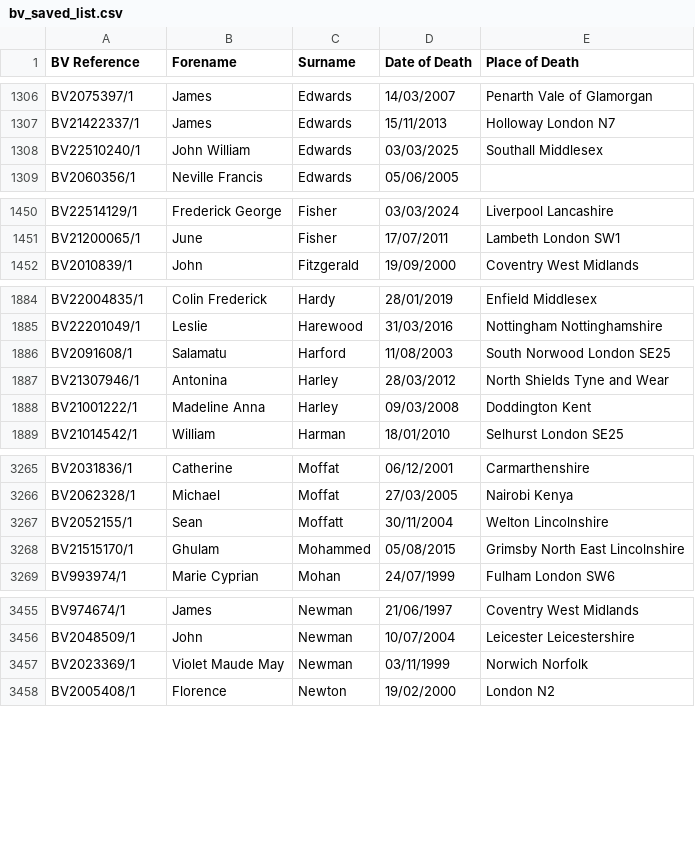
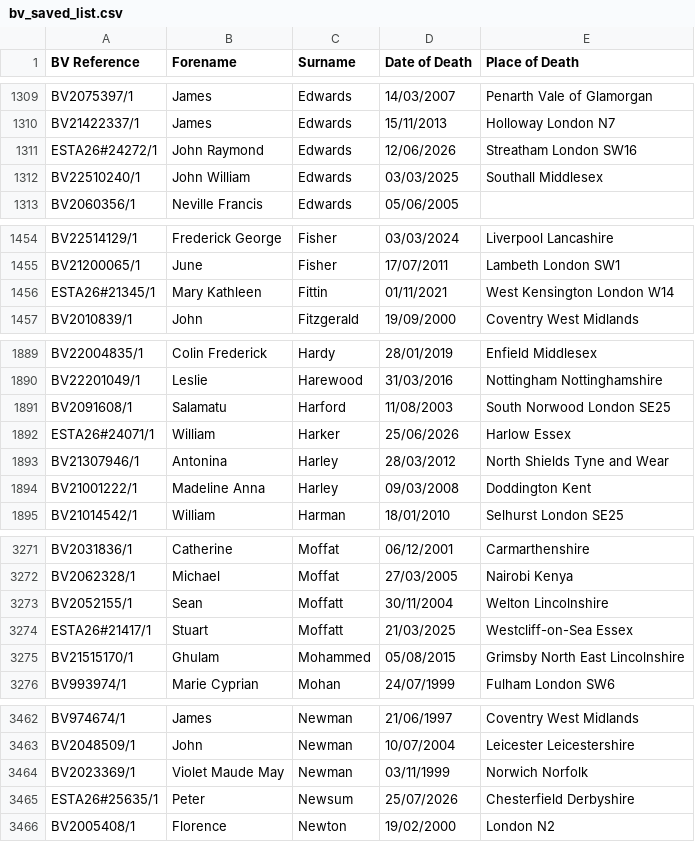
Before and after one commit to FWLPython/bv-moniter, a CSV file: bv_saved_list.csv, drawn as a sheet; only a part is shown, gaps mark what is left out; the diff covers the shown part only; the diff names each change by its address in the sheet, - before the commit and + after, or states it on an @@ line.

```diff
--- a/bv_saved_list.csv
+++ b/bv_saved_list.csv
+row 1311: ESTA26#24272/1 | John Raymond | Edwards | 12/06/2026 | Streatham London SW16
+row 1456: ESTA26#21345/1 | Mary Kathleen | Fittin | 01/11/2021 | West Kensington London W14
+row 1892: ESTA26#24071/1 | William | Harker | 25/06/2026 | Harlow Essex
+row 3274: ESTA26#21417/1 | Stuart | Moffatt | 21/03/2025 | Westcliff-on-Sea Essex
+row 3465: ESTA26#25635/1 | Peter | Newsum | 25/07/2026 | Chesterfield Derbyshire
```
Also changed, not shown: 6 added rows and 5 removed rows elsewhere in this file, 1 other file.
